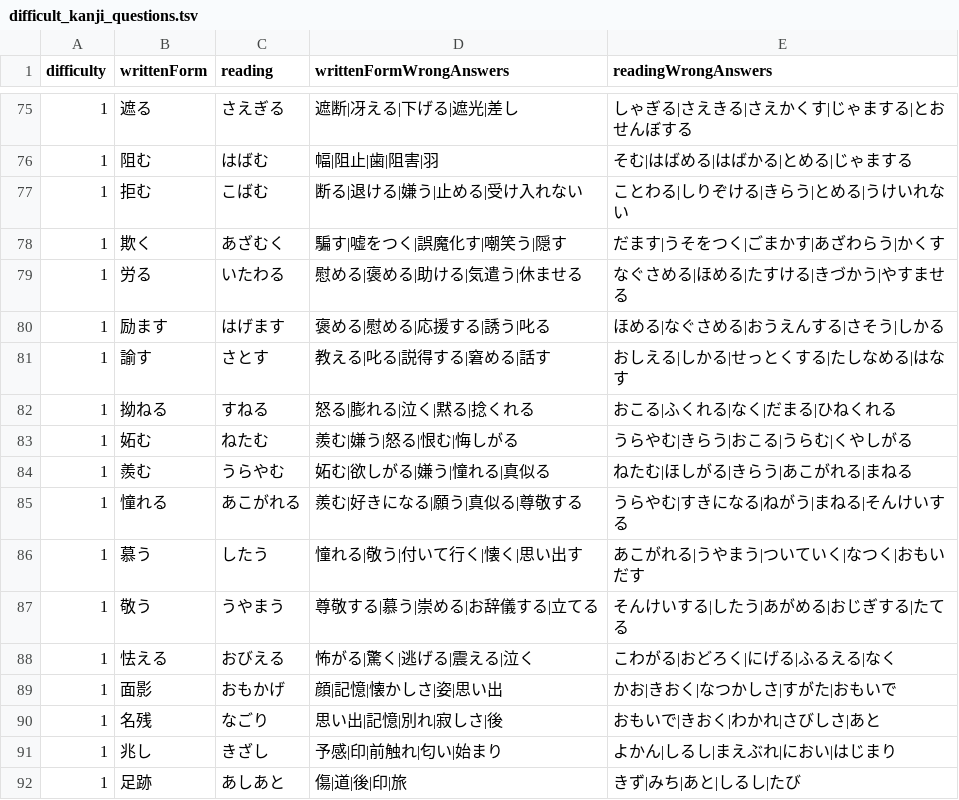
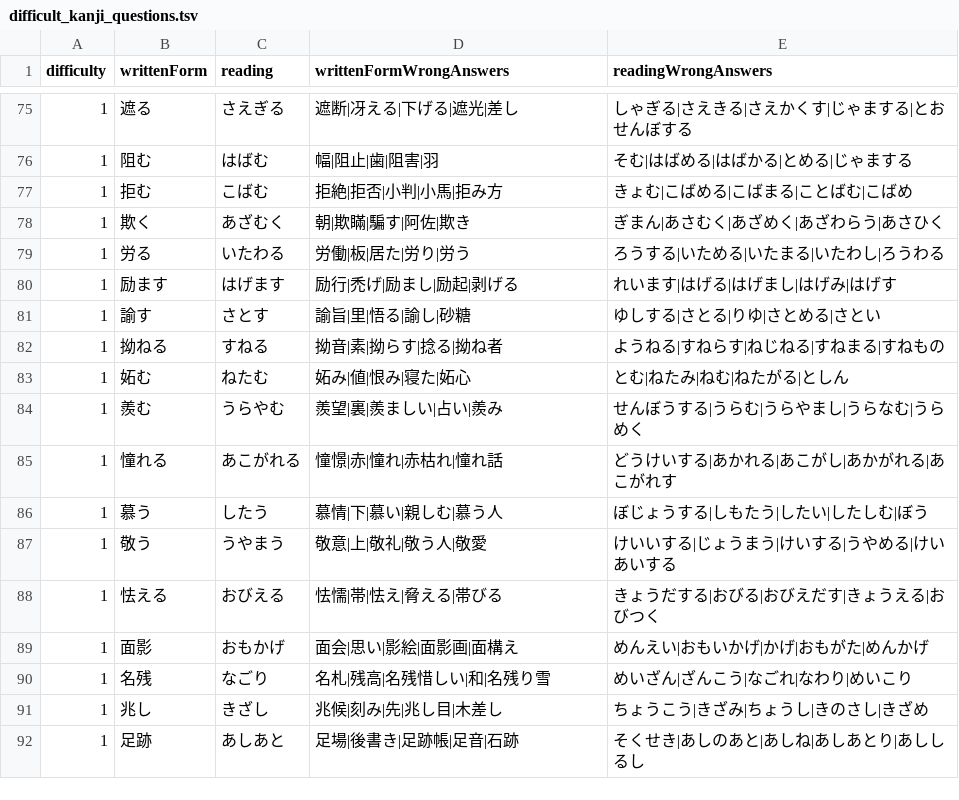
Before and after one commit to bvlion/PlayInNotification, a TSV file: app/src/main/assets/difficult_kanji_questions.tsv, drawn as a sheet; only a part is shown, gaps mark what is left out; the diff covers the shown part only.

Commit message:
Refine final level one distractors

```diff
--- a/app/src/main/assets/difficult_kanji_questions.tsv
+++ b/app/src/main/assets/difficult_kanji_questions.tsv
@@ -76,17 +76,17 @@ difficulty	writtenForm	reading	writtenFormWrongAnswers	readingWrongAnswers
 1	阻む	はばむ	幅|阻止|歯|阻害|羽	そむ|はばめる|はばかる|とめる|じゃまする
-1	拒む	こばむ	断る|退ける|嫌う|止める|受け入れない	ことわる|しりぞける|きらう|とめる|うけいれない
-1	欺く	あざむく	騙す|嘘をつく|誤魔化す|嘲笑う|隠す	だます|うそをつく|ごまかす|あざわらう|かくす
-1	労る	いたわる	慰める|褒める|助ける|気遣う|休ませる	なぐさめる|ほめる|たすける|きづかう|やすませる
-1	励ます	はげます	褒める|慰める|応援する|誘う|叱る	ほめる|なぐさめる|おうえんする|さそう|しかる
-1	諭す	さとす	教える|叱る|説得する|窘める|話す	おしえる|しかる|せっとくする|たしなめる|はなす
-1	拗ねる	すねる	怒る|膨れる|泣く|黙る|捻くれる	おこる|ふくれる|なく|だまる|ひねくれる
-1	妬む	ねたむ	羨む|嫌う|怒る|恨む|悔しがる	うらやむ|きらう|おこる|うらむ|くやしがる
-1	羨む	うらやむ	妬む|欲しがる|嫌う|憧れる|真似る	ねたむ|ほしがる|きらう|あこがれる|まねる
-1	憧れる	あこがれる	羨む|好きになる|願う|真似る|尊敬する	うらやむ|すきになる|ねがう|まねる|そんけいする
-1	慕う	したう	憧れる|敬う|付いて行く|懐く|思い出す	あこがれる|うやまう|ついていく|なつく|おもいだす
-1	敬う	うやまう	尊敬する|慕う|崇める|お辞儀する|立てる	そんけいする|したう|あがめる|おじぎする|たてる
-1	怯える	おびえる	怖がる|驚く|逃げる|震える|泣く	こわがる|おどろく|にげる|ふるえる|なく
-1	面影	おもかげ	顔|記憶|懐かしさ|姿|思い出	かお|きおく|なつかしさ|すがた|おもいで
-1	名残	なごり	思い出|記憶|別れ|寂しさ|後	おもいで|きおく|わかれ|さびしさ|あと
-1	兆し	きざし	予感|印|前触れ|匂い|始まり	よかん|しるし|まえぶれ|におい|はじまり
-1	足跡	あしあと	傷|道|後|印|旅	きず|みち|あと|しるし|たび
+1	拒む	こばむ	拒絶|拒否|小判|小馬|拒み方	きょむ|こばめる|こばまる|ことばむ|こばめ
+1	欺く	あざむく	朝|欺瞞|騙す|阿佐|欺き	ぎまん|あさむく|あざめく|あざわらう|あさひく
+1	労る	いたわる	労働|板|居た|労り|労う	ろうする|いためる|いたまる|いたわし|ろうわる
+1	励ます	はげます	励行|禿げ|励まし|励起|剥げる	れいます|はげる|はげまし|はげみ|はげす
+1	諭す	さとす	諭旨|里|悟る|諭し|砂糖	ゆしする|さとる|りゆ|さとめる|さとい
+1	拗ねる	すねる	拗音|素|拗らす|捻る|拗ね者	ようねる|すねらす|ねじねる|すねまる|すねもの
+1	妬む	ねたむ	妬み|値|恨み|寝た|妬心	とむ|ねたみ|ねむ|ねたがる|としん
+1	羨む	うらやむ	羨望|裏|羨ましい|占い|羨み	せんぼうする|うらむ|うらやまし|うらなむ|うらめく
+1	憧れる	あこがれる	憧憬|赤|憧れ|赤枯れ|憧れ話	どうけいする|あかれる|あこがし|あかがれる|あこがれす
+1	慕う	したう	慕情|下|慕い|親しむ|慕う人	ぼじょうする|しもたう|したい|したしむ|ぼう
+1	敬う	うやまう	敬意|上|敬礼|敬う人|敬愛	けいいする|じょうまう|けいする|うやめる|けいあいする
+1	怯える	おびえる	怯懦|帯|怯え|脅える|帯びる	きょうだする|おびる|おびえだす|きょうえる|おびつく
+1	面影	おもかげ	面会|思い|影絵|面影画|面構え	めんえい|おもいかげ|かげ|おもがた|めんかげ
+1	名残	なごり	名札|残高|名残惜しい|和|名残り雪	めいざん|ざんこう|なごれ|なわり|めいこり
+1	兆し	きざし	兆候|刻み|先|兆し目|木差し	ちょうこう|きざみ|ちょうし|きのさし|きざめ
+1	足跡	あしあと	足場|後書き|足跡帳|足音|石跡	そくせき|あしのあと|あしね|あしあとり|あししるし
```
Also changed, not shown: 9 edited cells elsewhere in this file.
